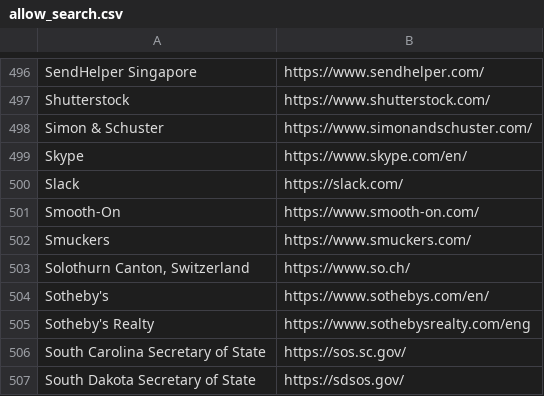
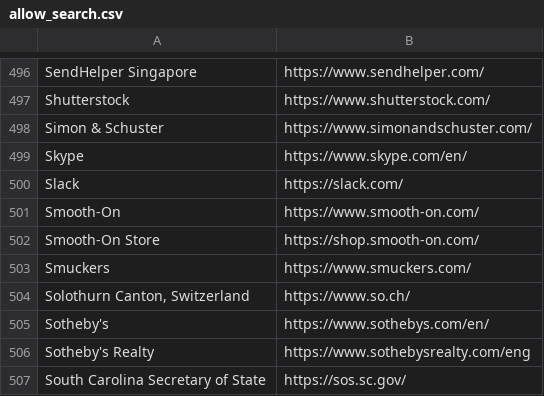
Before and after one commit to WobblyFish/WobblyFish.github.io, a CSV file: my_browser/allow_search.csv, drawn as a sheet; only a part is shown, gaps mark what is left out; the shorter side is filled out with more unchanged rows.

Commit message:
Update allow_search.csv

```diff
--- a/my_browser/allow_search.csv
+++ b/my_browser/allow_search.csv
@@ -501,2 +501,3 @@
 "Smooth-On","https://www.smooth-on.com/"
+"Smooth-On Store","https://shop.smooth-on.com/"
 "Smuckers","https://www.smuckers.com/"
```
